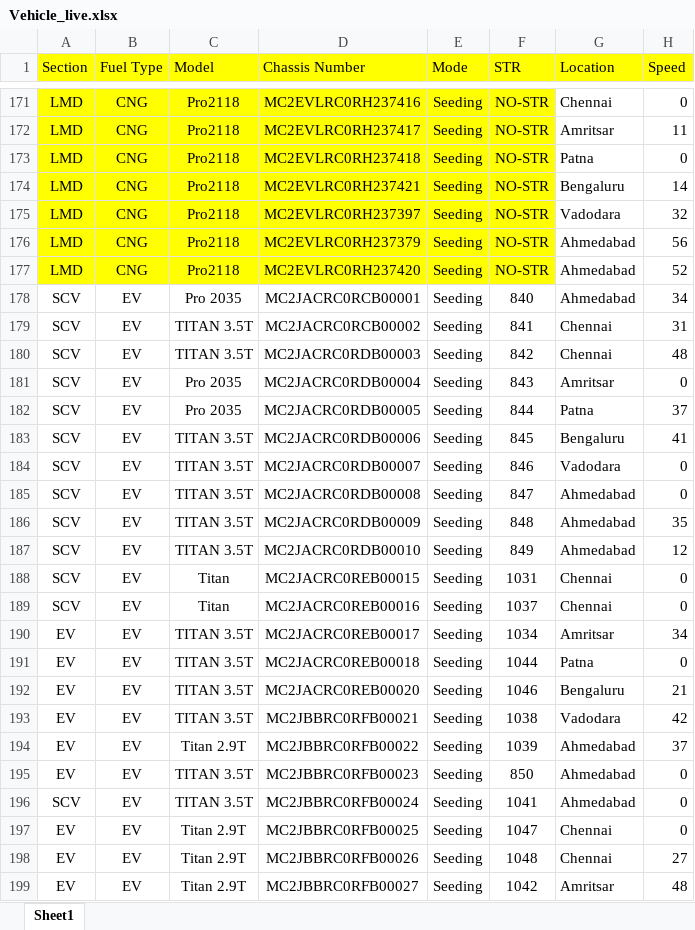
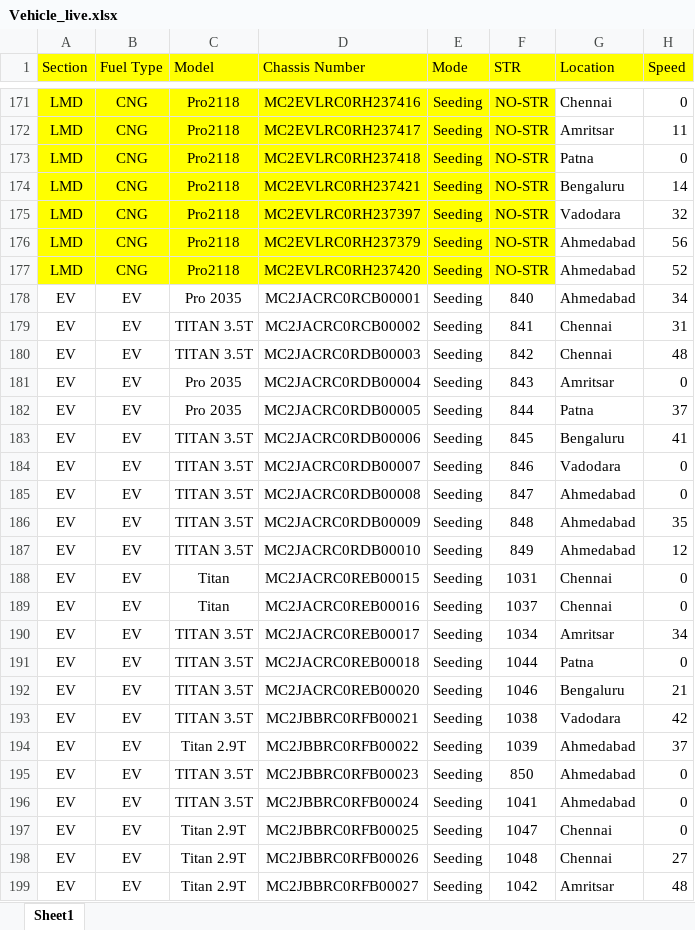
Before and after one commit to vecv2024/VaildOps_Center, an Excel workbook: Vehicle_live.xlsx, sheet Sheet1, drawn as a sheet; only a part is shown, gaps mark what is left out; values as stored, in another font and other column widths than the file's, no borders; the diff names each change by its address in the sheet, - before the commit and + after, or states it on an @@ line.

```diff
--- a/Vehicle_live.xlsx (sheet Sheet1)
+++ b/Vehicle_live.xlsx (sheet Sheet1)
-A178:A189 (Section): SCV
+A178:A189 (Section): EV
-A196 (Section): SCV
+A196 (Section): EV
```
Also changed, not shown: 10 other files.
